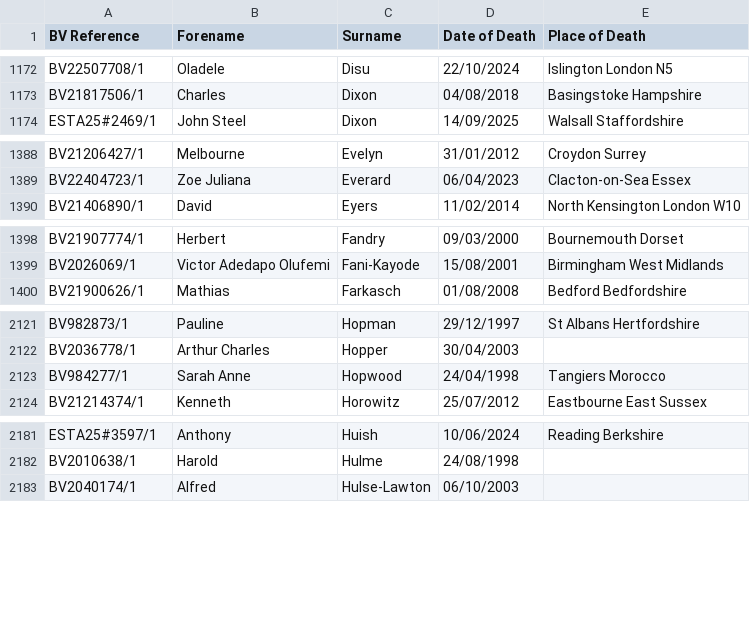
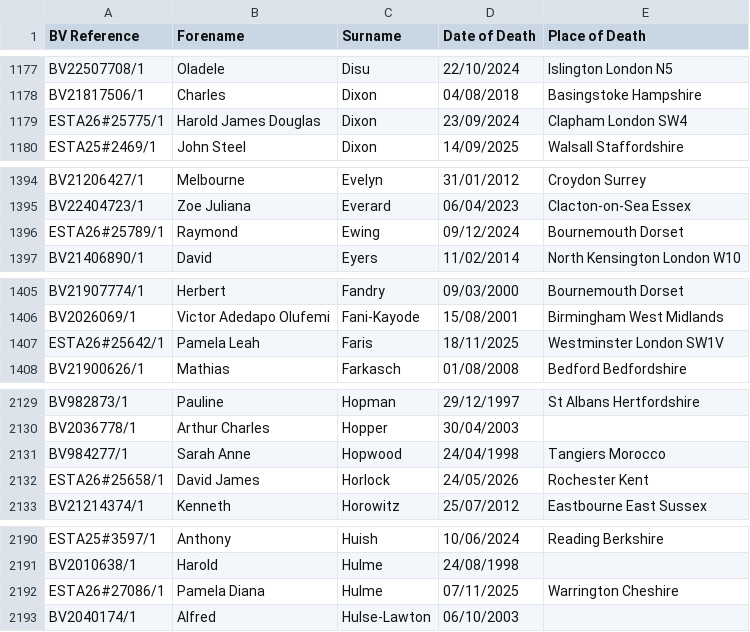
Before and after one commit to FWLPython/bv-moniter, a CSV file: bv_saved_list.csv, drawn as a sheet; only a part is shown, gaps mark what is left out; the diff covers the shown part only; the diff names each change by its address in the sheet, - before the commit and + after, or states it on an @@ line.

```diff
--- a/bv_saved_list.csv
+++ b/bv_saved_list.csv
+row 1179: ESTA26#25775/1 | Harold James Douglas | Dixon | 23/09/2024 | Clapham London SW4
+row 1396: ESTA26#25789/1 | Raymond | Ewing | 09/12/2024 | Bournemouth Dorset
+row 1407: ESTA26#25642/1 | Pamela Leah | Faris | 18/11/2025 | Westminster London SW1V
+row 2132: ESTA26#25658/1 | David James | Horlock | 24/05/2026 | Rochester Kent
+row 2192: ESTA26#27086/1 | Pamela Diana | Hulme | 07/11/2025 | Warrington Cheshire
```
Also changed, not shown: 15 added rows elsewhere in this file, 1 other file.
